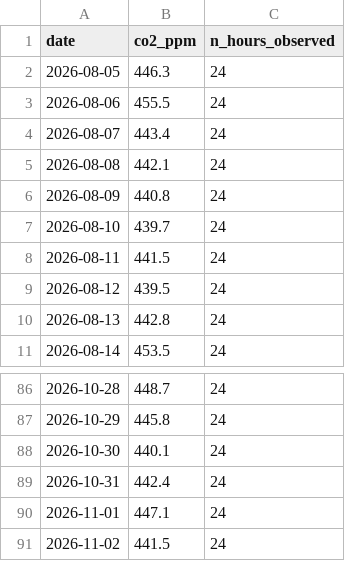
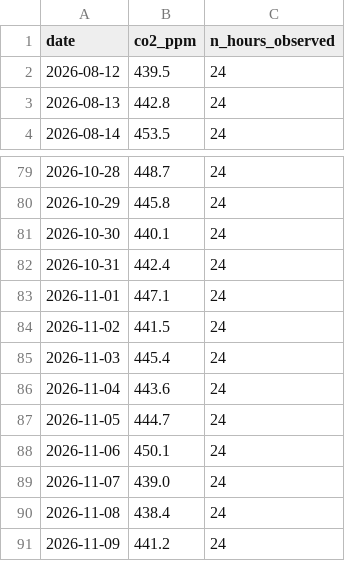
Before and after one commit to Paul72-hub/td-time-series, a CSV file: data/series.csv, drawn as a sheet; only a part is shown, gaps mark what is left out; removed rows and columns are numbered as before the commit, all else as after; the diff names each change by its address in the sheet, - before the commit and + after, or states it on an @@ line.

```diff
--- a/data/series.csv
+++ b/data/series.csv
-row 2: 2026-08-05 | 446.3 | 24
-row 3: 2026-08-06 | 455.5 | 24
-row 4: 2026-08-07 | 443.4 | 24
-row 5: 2026-08-08 | 442.1 | 24
-row 6: 2026-08-09 | 440.8 | 24
-row 7: 2026-08-10 | 439.7 | 24
-row 8: 2026-08-11 | 441.5 | 24
+row 85: 2026-11-03 | 445.4 | 24
+row 86: 2026-11-04 | 443.6 | 24
+row 87: 2026-11-05 | 444.7 | 24
+row 88: 2026-11-06 | 450.1 | 24
+row 89: 2026-11-07 | 439.0 | 24
+row 90: 2026-11-08 | 438.4 | 24
+row 91: 2026-11-09 | 441.2 | 24
```
Also changed, not shown: 1 other file.
